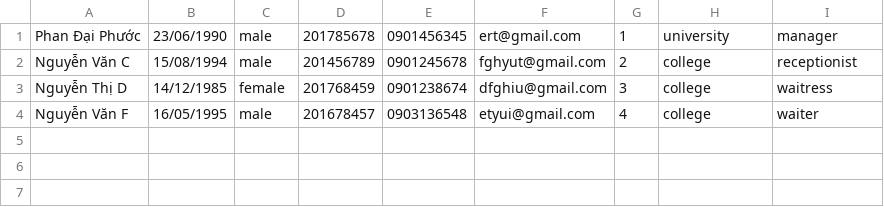
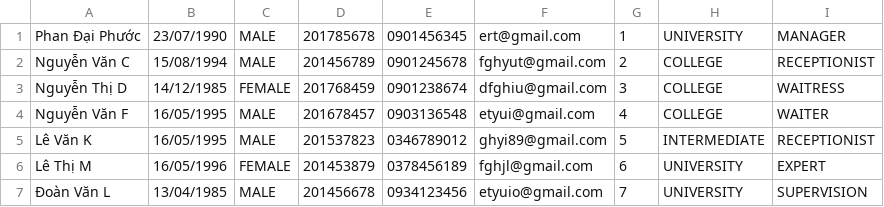
Before and after one commit to pdphuoc7072/C0721G1-PhanDaiPhuoc, a CSV file: FuramaResort/out/production/FuramaResort/data/employee.csv, drawn as a sheet.

```diff
--- a/FuramaResort/out/production/FuramaResort/data/employee.csv
+++ b/FuramaResort/out/production/FuramaResort/data/employee.csv
@@ -1,4 +1,7 @@
-Phan Đại Phước,23/06/1990,male,201785678,0901456345,ert@gmail.com,1,university,manager
-Nguyễn Văn C,15/08/1994,male,201456789,0901245678,fghyut@gmail.com,2,college,receptionist
-Nguyễn Thị D,14/12/1985,female,201768459,0901238674,dfghiu@gmail.com,3,college,waitress
-Nguyễn Văn F,16/05/1995,male,201678457,0903136548,etyui@gmail.com,4,college,waiter
+Phan Đại Phước,23/07/1990,MALE,201785678,0901456345,ert@gmail.com,1,UNIVERSITY,MANAGER
+Nguyễn Văn C,15/08/1994,MALE,201456789,0901245678,fghyut@gmail.com,2,COLLEGE,RECEPTIONIST
+Nguyễn Thị D,14/12/1985,FEMALE,201768459,0901238674,dfghiu@gmail.com,3,COLLEGE,WAITRESS
+Nguyễn Văn F,16/05/1995,MALE,201678457,0903136548,etyui@gmail.com,4,COLLEGE,WAITER
+Lê Văn K,16/05/1995,MALE,201537823,0346789012,ghyi89@gmail.com,5,INTERMEDIATE,RECEPTIONIST
+Lê Thị M,16/05/1996,FEMALE,201453879,0378456189,fghjl@gmail.com,6,UNIVERSITY,EXPERT
+Đoàn Văn L,13/04/1985,MALE,201456678,0934123456,etyuio@gmail.com,7,UNIVERSITY,SUPERVISION
```
Also changed, not shown: FuramaResort/out/production/FuramaResort/data/customer.csv, FuramaResort/src/data/customer.csv, 19 other files.
